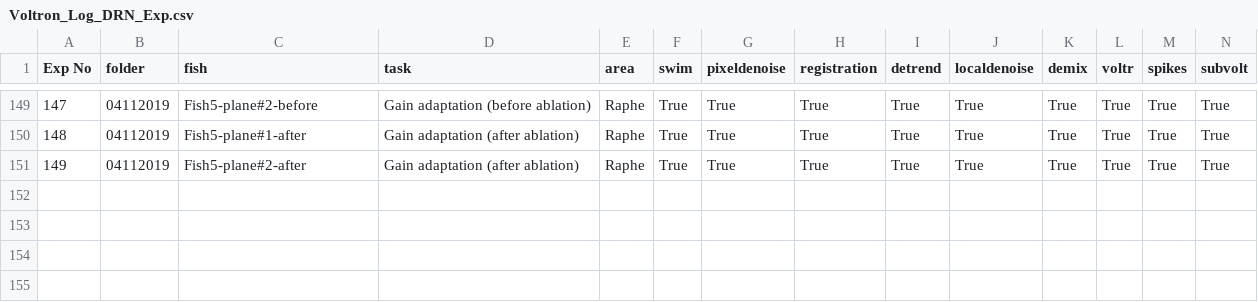
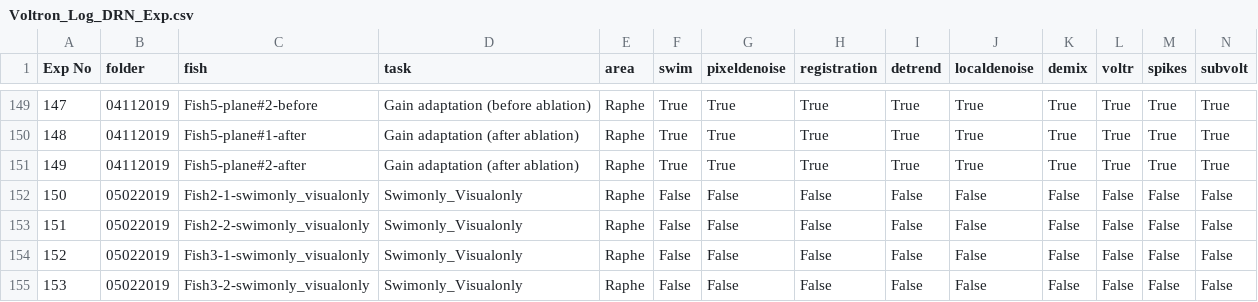
Before and after one commit to zqwei/DRN_voltage_analysis, a CSV file: Voltron_data/Voltron_Log_DRN_Exp.csv, drawn as a sheet; only a part is shown, gaps mark what is left out; rows hold the shown columns only; the diff names each change by its address in the sheet, - before the commit and + after, or states it on an @@ line.

Commit message:
Update Voltron_Log_DRN_Exp.csv

```diff
--- a/Voltron_data/Voltron_Log_DRN_Exp.csv
+++ b/Voltron_data/Voltron_Log_DRN_Exp.csv
+row 152: 150 | 05022019 | Fish2-1-swimonly_visualonly | Swimonly_Visualonly | Raphe | False | False | False | False | False | False | False | False | False
+row 153: 151 | 05022019 | Fish2-2-swimonly_visualonly | Swimonly_Visualonly | Raphe | False | False | False | False | False | False | False | False | False
+row 154: 152 | 05022019 | Fish3-1-swimonly_visualonly | Swimonly_Visualonly | Raphe | False | False | False | False | False | False | False | False | False
+row 155: 153 | 05022019 | Fish3-2-swimonly_visualonly | Swimonly_Visualonly | Raphe | False | False | False | False | False | False | False | False | False
```
